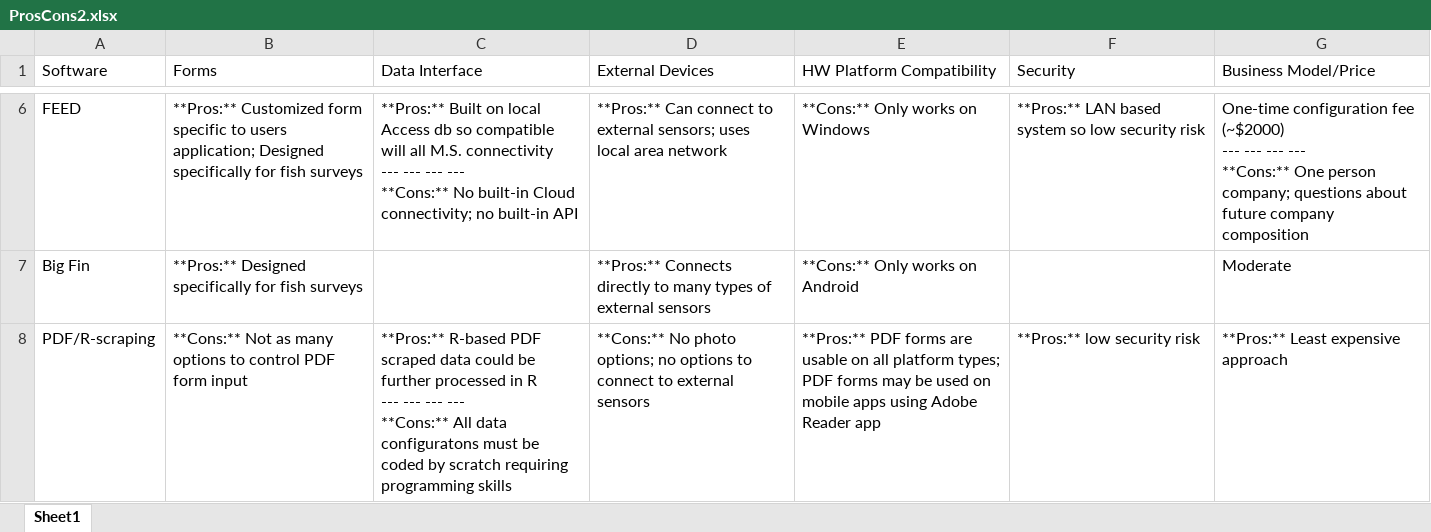
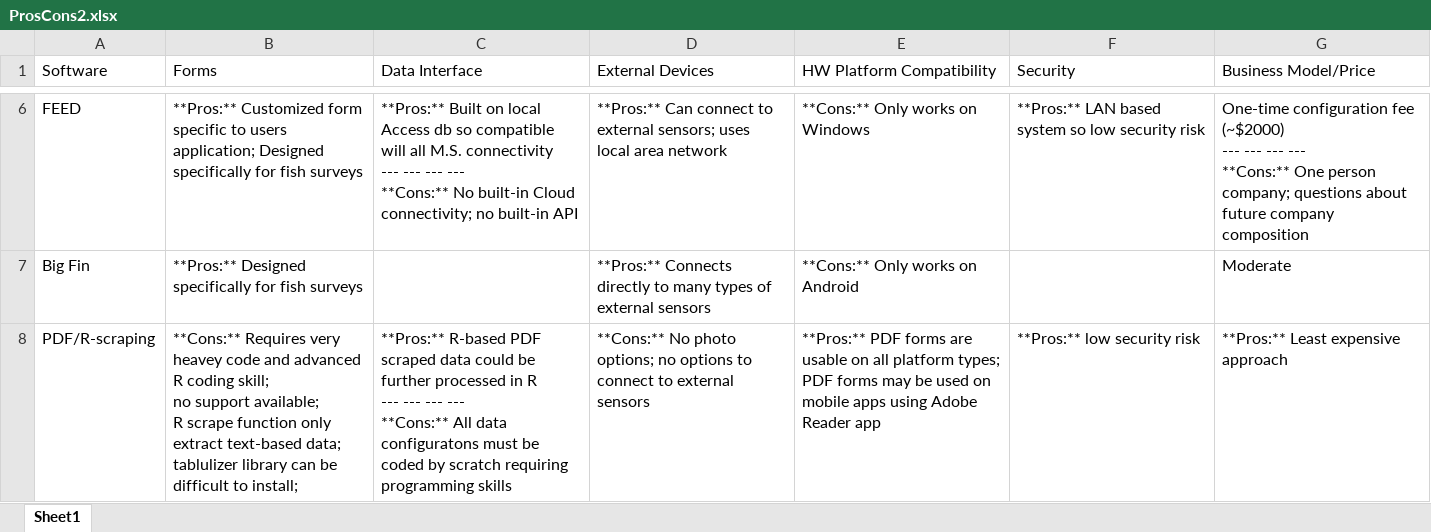
Before and after one commit to InteragencyEcologicalProgram/e-device, an Excel workbook: tables/ProsCons2.xlsx, sheet Sheet1, drawn as a sheet; only a part is shown, gaps mark what is left out; values as stored, in another font and other column widths than the file's, no borders; ↵ is a line break in a cell; the diff names each change by its address in the sheet, - before the commit and + after, or states it on an @@ line.

```diff
--- a/tables/ProsCons2.xlsx (sheet Sheet1)
+++ b/tables/ProsCons2.xlsx (sheet Sheet1)
-B8 (Forms): **Cons:** Not as many options to control PDF form input
+B8 (Forms): **Cons:** Requires very heavey code and advanced R coding skill; ↵ no support available; ↵ R scrape function only extract text-based data; ↵ tablulizer library can be difficult to install;
```
Also changed, not shown: 48 other files.
